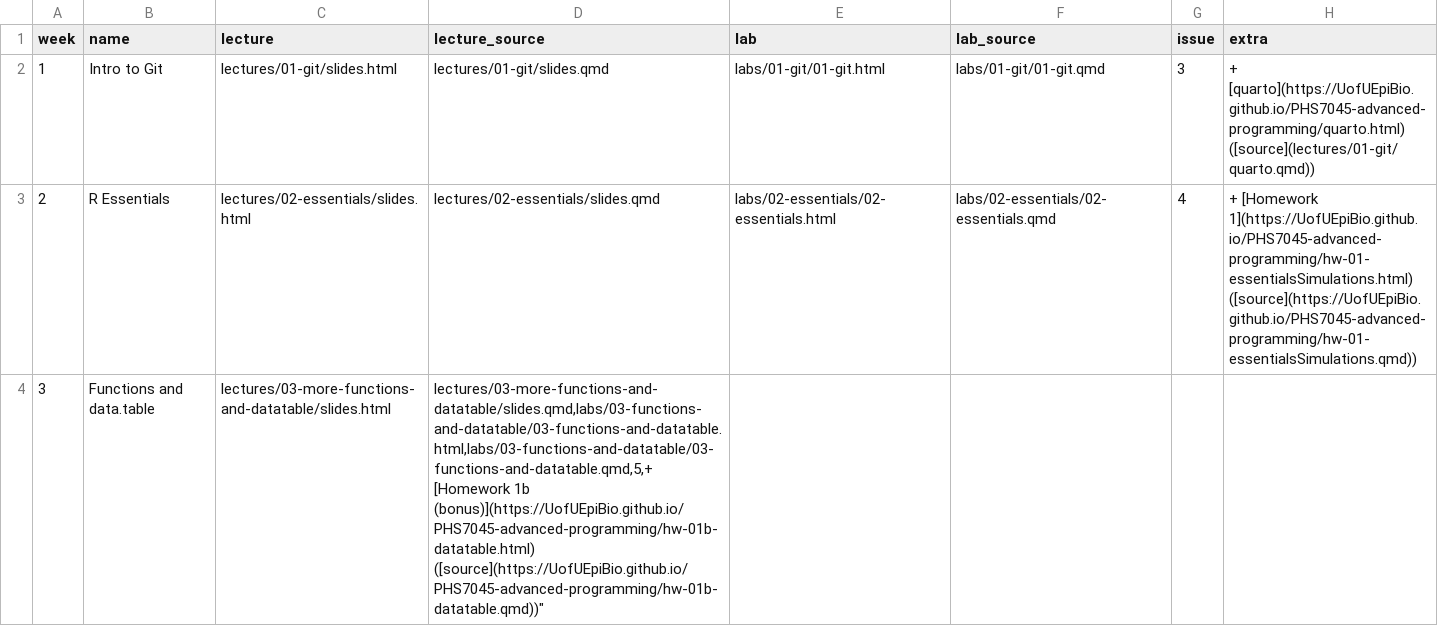
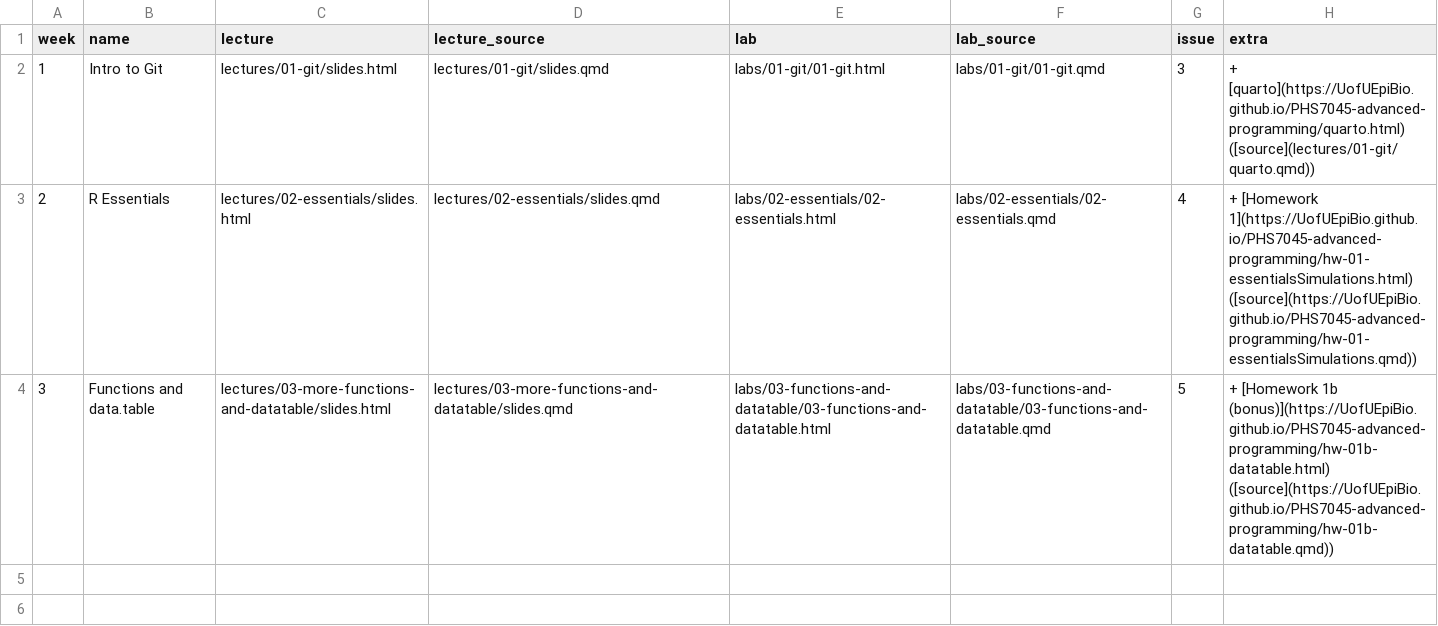
Before and after one commit to UofUEpiBio/PHS7045-advanced-programming, a CSV file: pages.csv, drawn as a sheet.

Commit message:
Update pages.csv

```diff
--- a/pages.csv
+++ b/pages.csv
@@ -3,2 +3,2 @@ week,name,lecture,lecture_source,lab,lab_source,issue,extra
 2,"R Essentials","lectures/02-essentials/slides.html","lectures/02-essentials/slides.qmd",labs/02-essentials/02-essentials.html,labs/02-essentials/02-essentials.qmd,4,"+ [Homework 1](https://UofUEpiBio.github.io/PHS7045-advanced-programming/hw-01-essentialsSimulations.html) ([source](https://UofUEpiBio.github.io/PHS7045-advanced-programming/hw-01-essentialsSimulations.qmd))"
-3,"Functions and data.table","lectures/03-more-functions-and-datatable/slides.html","lectures/03-more-functions-and-datatable/slides.qmd,labs/03-functions-and-datatable/03-functions-and-datatable.html,labs/03-functions-and-datatable/03-functions-and-datatable.qmd,5,"+ [Homework 1b (bonus)](https://UofUEpiBio.github.io/PHS7045-advanced-programming/hw-01b-datatable.html) ([source](https://UofUEpiBio.github.io/PHS7045-advanced-programming/hw-01b-datatable.qmd))"
+3,"Functions and data.table","lectures/03-more-functions-and-datatable/slides.html","lectures/03-more-functions-and-datatable/slides.qmd","labs/03-functions-and-datatable/03-functions-and-datatable.html","labs/03-functions-and-datatable/03-functions-and-datatable.qmd",5,"+ [Homework 1b (bonus)](https://UofUEpiBio.github.io/PHS7045-advanced-programming/hw-01b-datatable.html) ([source](https://UofUEpiBio.github.io/PHS7045-advanced-programming/hw-01b-datatable.qmd))"
```
